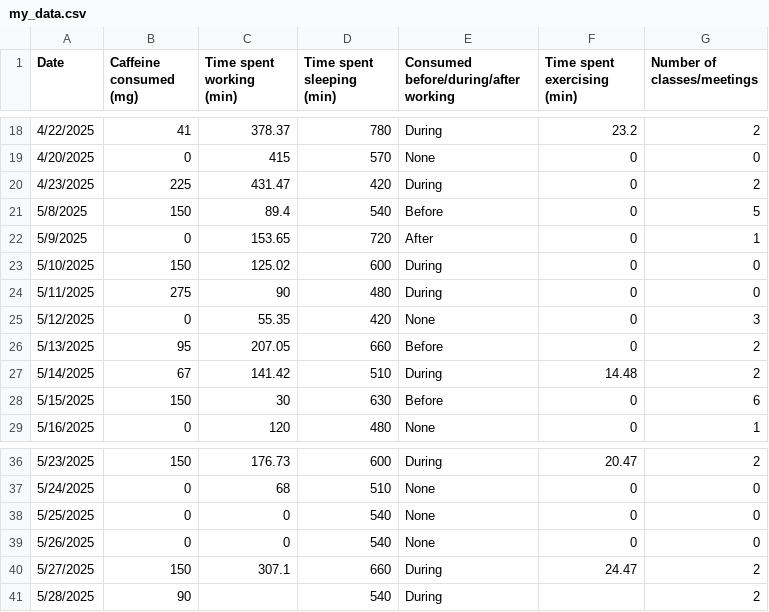
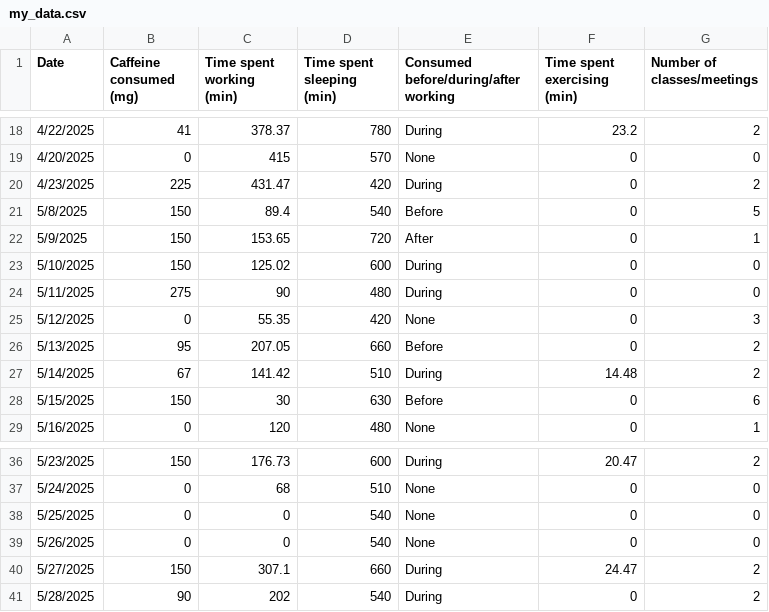
Before and after one commit to kathrynk04/ENVS-193DS_homework-03, a CSV file: data/my_data.csv, drawn as a sheet; only a part is shown, gaps mark what is left out.

```diff
--- a/data/my_data.csv
+++ b/data/my_data.csv
@@ -21,3 +21,3 @@ Date,Caffeine consumed (mg),Time spent working (min),Time spent sleeping (min),C
 5/8/2025,150,89.4,540,Before,0,5
-5/9/2025,0,153.65,720,After,0,1
+5/9/2025,150,153.65,720,After,0,1
 5/10/2025,150,125.02,600,During,0,0
@@ -40,2 +40,2 @@ Date,Caffeine consumed (mg),Time spent working (min),Time spent sleeping (min),C
 5/27/2025,150,307.1,660,During,24.47,2
-5/28/2025,90,,540,During,,2
+5/28/2025,90,202,540,During,0,2
```
Also changed, not shown: 1 other file.
